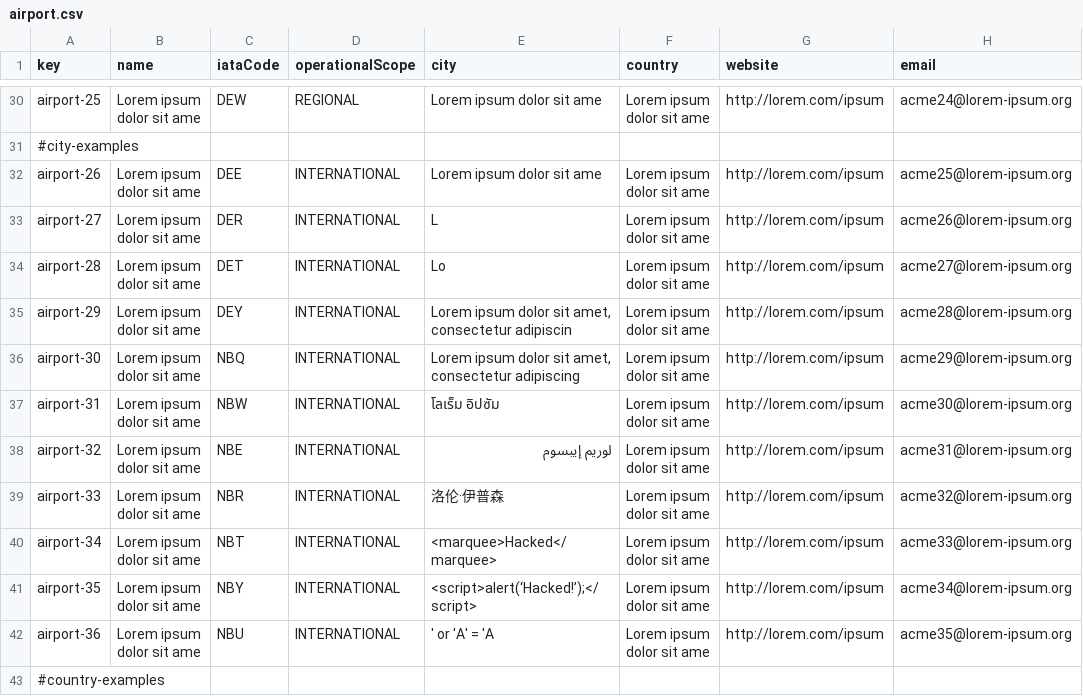
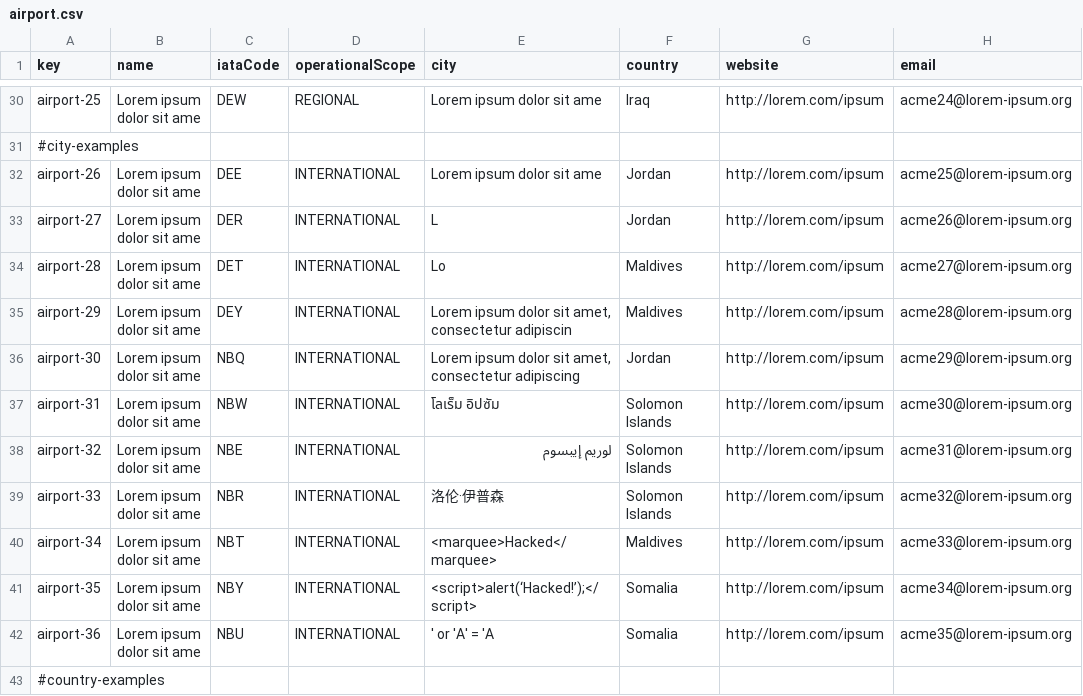
Before and after one commit to juagonluc1/Acme-ANS-C3, a CSV file: src/main/resources/WEB-INF/data/sample/airport.csv, drawn as a sheet; only a part is shown, gaps mark what is left out; the diff covers the shown part only; the diff names each change by its address in the sheet, - before the commit and + after, or states it on an @@ line.

```diff
--- a/src/main/resources/WEB-INF/data/sample/airport.csv
+++ b/src/main/resources/WEB-INF/data/sample/airport.csv
-F30 (country): Lorem ipsum dolor sit ame
+F30 (country): Iraq
-F32:F33 (country): Lorem ipsum dolor sit ame
+F32:F33 (country): Jordan
-F34:F35 (country): Lorem ipsum dolor sit ame
+F34:F35 (country): Maldives
-F36 (country): Lorem ipsum dolor sit ame
+F36 (country): Jordan
-F37:F39 (country): Lorem ipsum dolor sit ame
+F37:F39 (country): Solomon Islands
-F40 (country): Lorem ipsum dolor sit ame
+F40 (country): Maldives
-F41:F42 (country): Lorem ipsum dolor sit ame
+F41:F42 (country): Somalia
```
Also changed, not shown: 38 edited cells elsewhere in this file, 21 other files.
